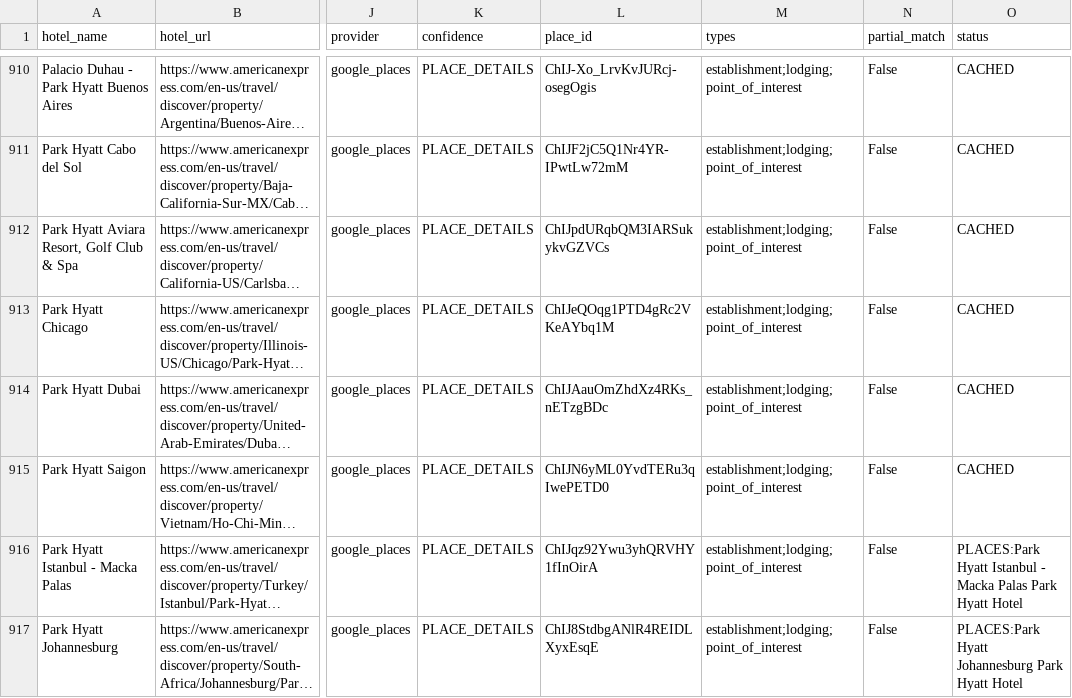
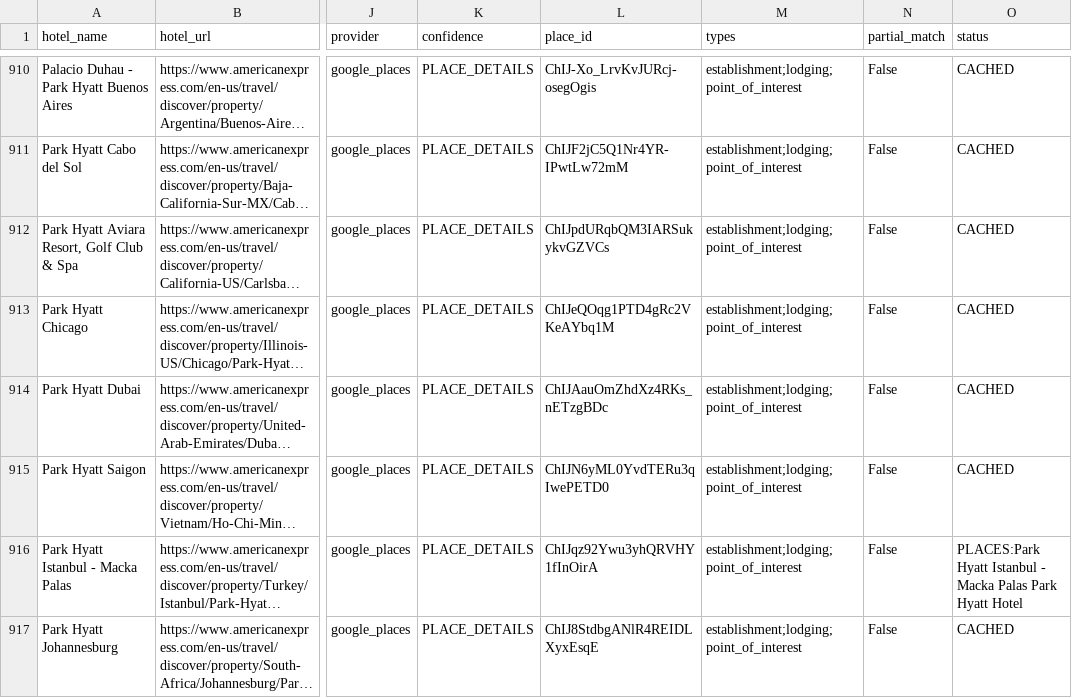
Before and after one commit to ZhengQ2/amex-hotel-credits, a CSV file: cache/fhr_hotels_geocoded_google.csv, drawn as a sheet; only a part is shown, gaps mark what is left out; long unchanged cells end in …; the diff covers the shown part only; the diff names each change by its address in the sheet, - before the commit and + after, or states it on an @@ line.

```diff
--- a/cache/fhr_hotels_geocoded_google.csv
+++ b/cache/fhr_hotels_geocoded_google.csv
-O917 (status): PLACES:Park Hyatt Johannesburg Park Hyatt Hotel
+O917 (status): CACHED
```
Also changed, not shown: 1 added row, 1 removed row and 8 edited cells elsewhere in this file, cache/thc_hotels_geocoded_google.csv, 3 other files.
